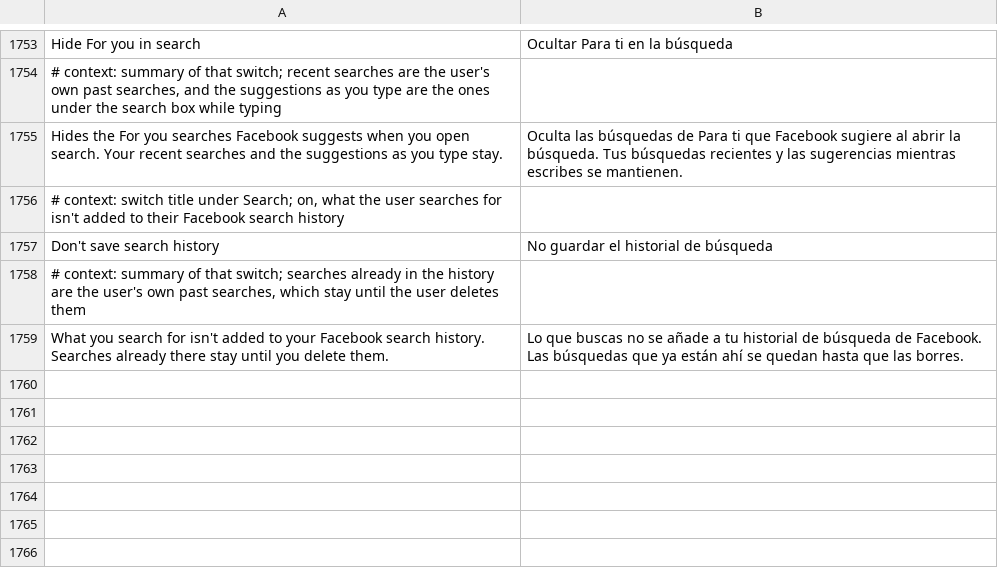
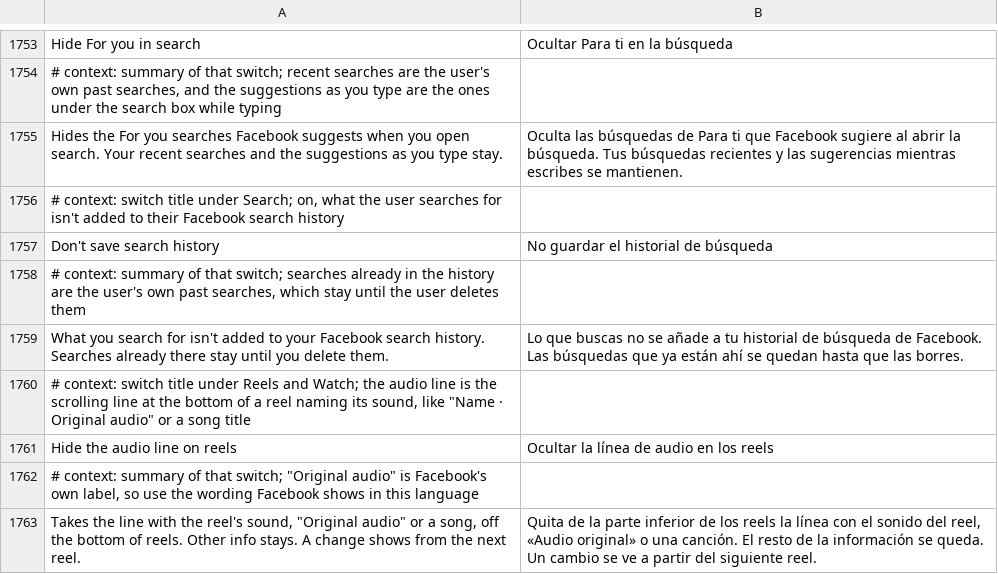
Before and after one commit to JhouHank/HushFacebook, a TSV file: extensions/shared/library/src/main/l10n/es.tsv, drawn as a sheet; only a part is shown, gaps mark what is left out; the diff names each change by its address in the sheet, - before the commit and + after, or states it on an @@ line.

Commit message:
feat(reels): hide the audio line under reels
The "<creator> · Original audio" or song line under a reel is the
XFBFBShortsSoundtrackTitle augment, built through the same chip list
builder Clean up Reels already filters. A new switch, off by default,
drops that one chip and leaves the rest. A footer list left empty
draws nothing, and the patch now requires the builder to name the
soundtrack type so a build that moves it is refused.

Refs #200

```diff
--- a/extensions/shared/library/src/main/l10n/es.tsv
+++ b/extensions/shared/library/src/main/l10n/es.tsv
+row 1760: # context: switch title under Reels and Watch; the audio line is the scrolling line at the bottom of a reel naming its sound, like "Name · Original audio" or a song title
+row 1761: Hide the audio line on reels | Ocultar la línea de audio en los reels
+row 1762: # context: summary of that switch; "Original audio" is Facebook's own label, so use the wording Facebook shows in this language
+row 1763: Takes the line with the reel's sound, "Original audio" or a song, off the bottom of reels. Other info stays. A change shows from the next reel. | Quita de la parte inferior de los reels la línea con el sonido del reel, «Audio original» o una canción. El resto de la información se queda. Un cambio se ve a partir del siguiente reel.
```
Also changed, not shown: extensions/shared/library/src/main/l10n/de.tsv, extensions/shared/library/src/main/l10n/in.tsv, 20 other files.
